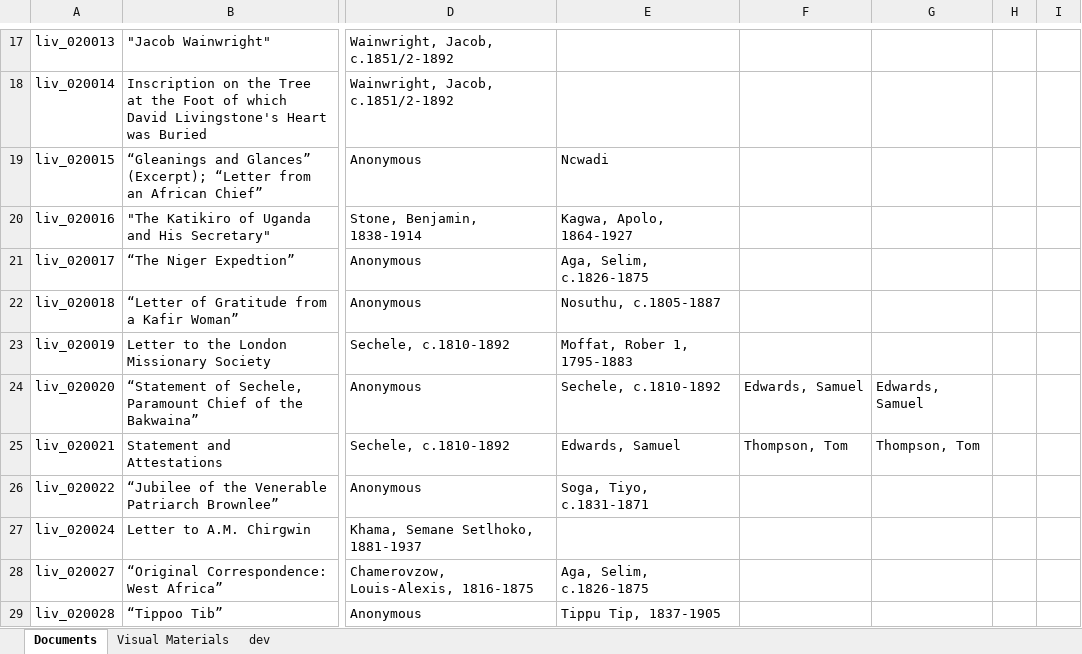
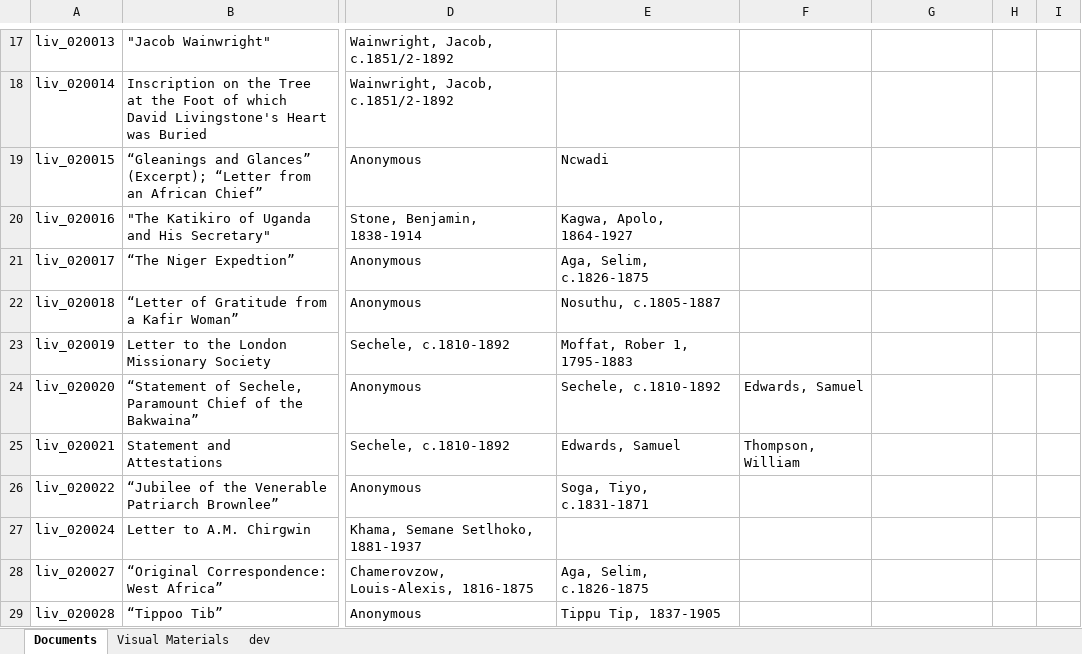
Before and after one commit to livingstoneonline/onemorevoice, an Excel workbook: xml/OMV-MODS-worksheet.xlsx, sheet Documents, drawn as a sheet; only a part is shown, gaps mark what is left out; values as stored, in another font and other column widths than the file's, no borders; the diff names each change by its address in the sheet, - before the commit and + after, or states it on an @@ line.

Commit message:
update mods

```diff
--- a/xml/OMV-MODS-worksheet.xlsx (sheet Documents)
+++ b/xml/OMV-MODS-worksheet.xlsx (sheet Documents)
-G24: Edwards, Samuel
+G24: (empty)
-F25: Thompson, Tom
+F25: Thompson, William
-G25: Thompson, Tom
+G25: (empty)
```
